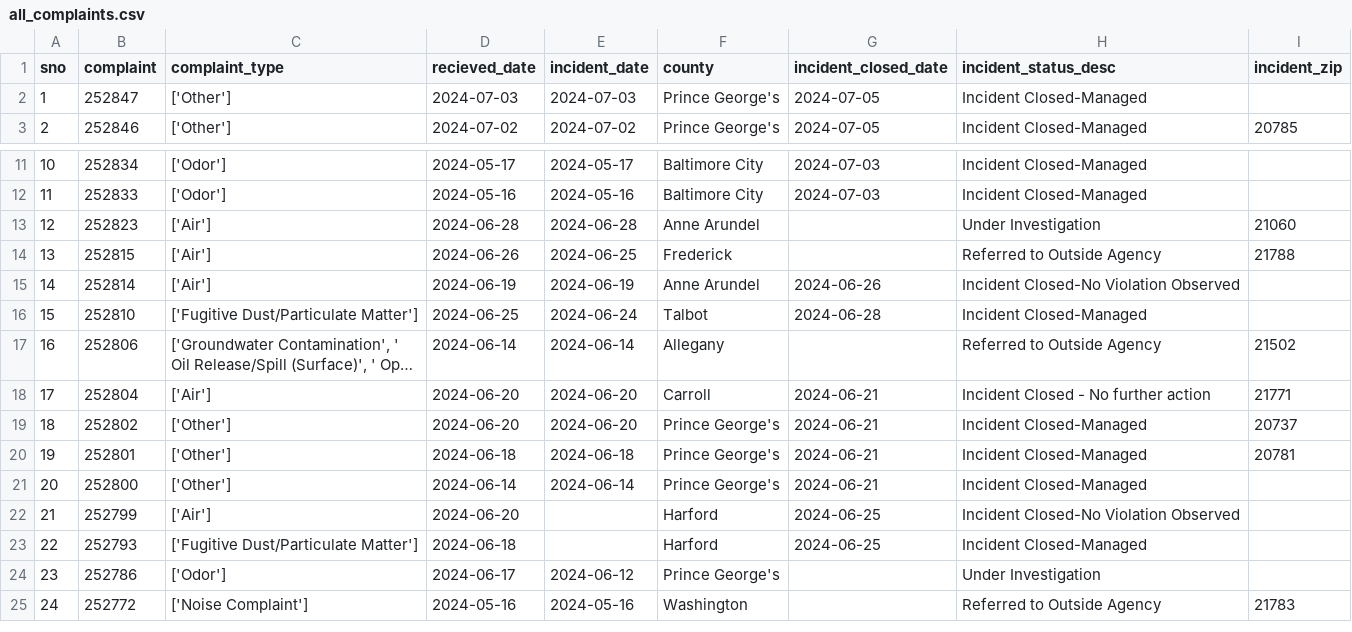
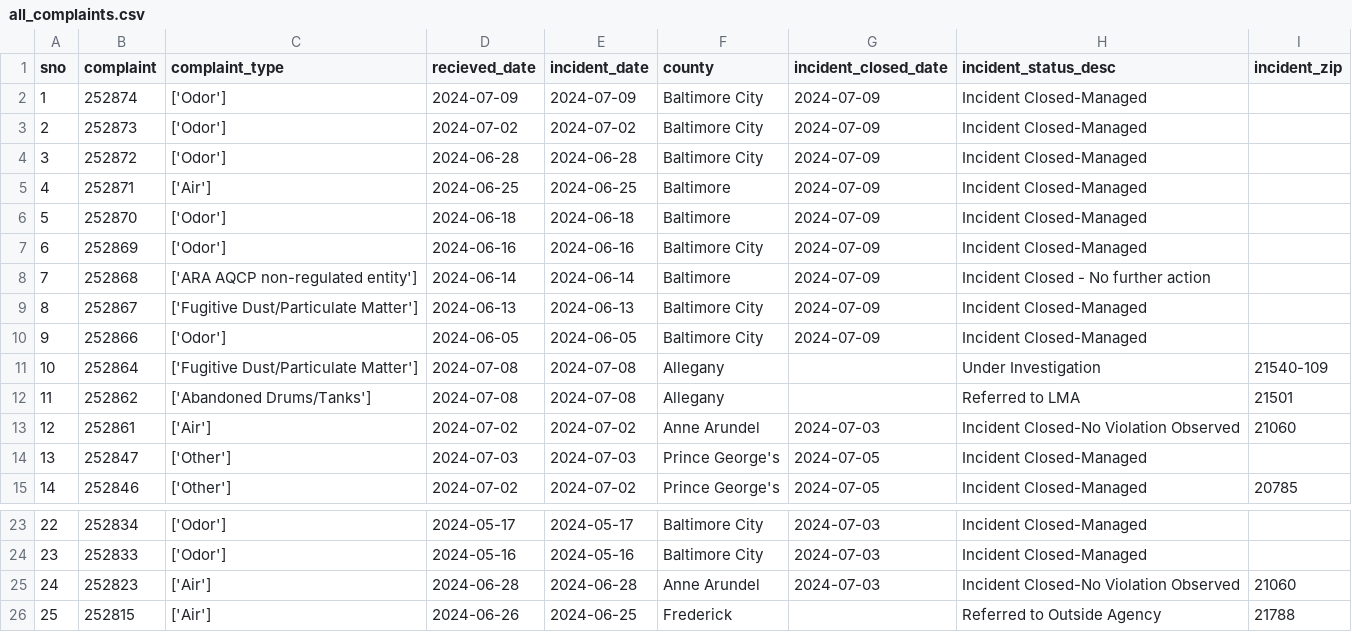
Before and after one commit to johnfcampbell/nicar24pipeline, a CSV file: exported_data/all_complaints.csv, drawn as a sheet; only a part is shown, gaps mark what is left out; the shorter side is filled out with more unchanged rows; long unchanged cells end in …; addresses are those after the commit; the diff names each change by its address in the sheet, - before the commit and + after, or states it on an @@ line.

Commit message:
Automated commit from GitHub Actions

```diff
--- a/exported_data/all_complaints.csv
+++ b/exported_data/all_complaints.csv
+row 2: 1 | 252874 | ['Odor'] | 2024-07-09 | 2024-07-09 | Baltimore City | 2024-07-09 | Incident Closed-Managed
+row 3: 2 | 252873 | ['Odor'] | 2024-07-02 | 2024-07-02 | Baltimore City | 2024-07-09 | Incident Closed-Managed
+row 4: 3 | 252872 | ['Odor'] | 2024-06-28 | 2024-06-28 | Baltimore City | 2024-07-09 | Incident Closed-Managed
+row 5: 4 | 252871 | ['Air'] | 2024-06-25 | 2024-06-25 | Baltimore | 2024-07-09 | Incident Closed-Managed
+row 6: 5 | 252870 | ['Odor'] | 2024-06-18 | 2024-06-18 | Baltimore | 2024-07-09 | Incident Closed-Managed
+row 7: 6 | 252869 | ['Odor'] | 2024-06-16 | 2024-06-16 | Baltimore City | 2024-07-09 | Incident Closed-Managed
+row 8: 7 | 252868 | ['ARA AQCP non-regulated entity'] | 2024-06-14 | 2024-06-14 | Baltimore | 2024-07-09 | Incident Closed - No further action
+row 9: 8 | 252867 | ['Fugitive Dust/Particulate Matter'] | 2024-06-13 | 2024-06-13 | Baltimore City | 2024-07-09 | Incident Closed-Managed
+row 10: 9 | 252866 | ['Odor'] | 2024-06-05 | 2024-06-05 | Baltimore City | 2024-07-09 | Incident Closed-Managed
+row 11: 10 | 252864 | ['Fugitive Dust/Particulate Matter'] | 2024-07-08 | 2024-07-08 | Allegany |  | Under Investigation | 21540-109
+row 12: 11 | 252862 | ['Abandoned Drums/Tanks'] | 2024-07-08 | 2024-07-08 | Allegany |  | Referred to LMA | 21501
+row 13: 12 | 252861 | ['Air'] | 2024-07-02 | 2024-07-02 | Anne Arundel | 2024-07-03 | Incident Closed-No Violation Observed | 21060
@@ column A (sno) renumbered from row 14 down @@
-G25 (incident_closed_date): (empty)
+G25 (incident_closed_date): 2024-07-03
-H25 (incident_status_desc): Under Investigation
+H25 (incident_status_desc): Incident Closed-No Violation Observed
```
Also changed, not shown: exported_data/complaint_type_frequency.csv.
